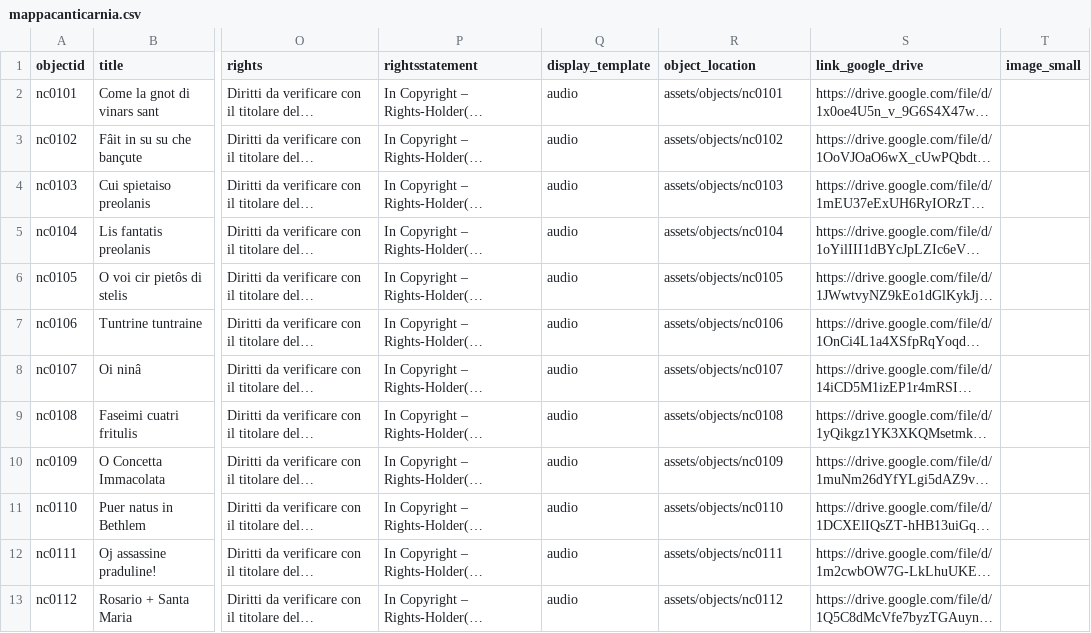
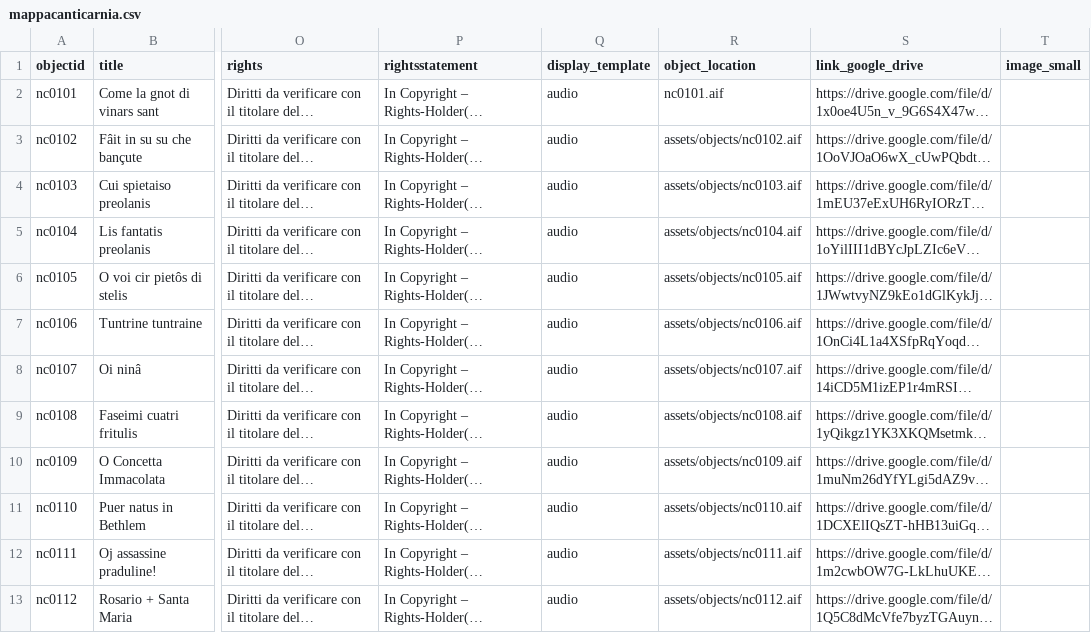
Before and after one commit to cellele/mappacarnia2, a CSV file: _data/mappacanticarnia.csv, drawn as a sheet; only a part is shown, gaps mark what is left out; long unchanged cells end in …; the diff covers the shown part only; the diff names each change by its address in the sheet, - before the commit and + after, or states it on an @@ line.

Commit message:
upload metadata

```diff
--- a/_data/mappacanticarnia.csv
+++ b/_data/mappacanticarnia.csv
-R2 (object_location): assets/objects/nc0101
+R2 (object_location): nc0101.aif
-R3 (object_location): assets/objects/nc0102
+R3 (object_location): assets/objects/nc0102.aif
-R4 (object_location): assets/objects/nc0103
+R4 (object_location): assets/objects/nc0103.aif
-R5 (object_location): assets/objects/nc0104
+R5 (object_location): assets/objects/nc0104.aif
-R6 (object_location): assets/objects/nc0105
+R6 (object_location): assets/objects/nc0105.aif
-R7 (object_location): assets/objects/nc0106
+R7 (object_location): assets/objects/nc0106.aif
-R8 (object_location): assets/objects/nc0107
+R8 (object_location): assets/objects/nc0107.aif
-R9 (object_location): assets/objects/nc0108
+R9 (object_location): assets/objects/nc0108.aif
-R10 (object_location): assets/objects/nc0109
+R10 (object_location): assets/objects/nc0109.aif
-R11 (object_location): assets/objects/nc0110
+R11 (object_location): assets/objects/nc0110.aif
-R12 (object_location): assets/objects/nc0111
+R12 (object_location): assets/objects/nc0111.aif
-R13 (object_location): assets/objects/nc0112
+R13 (object_location): assets/objects/nc0112.aif
```
Also changed, not shown: 12 edited cells elsewhere in this file.
